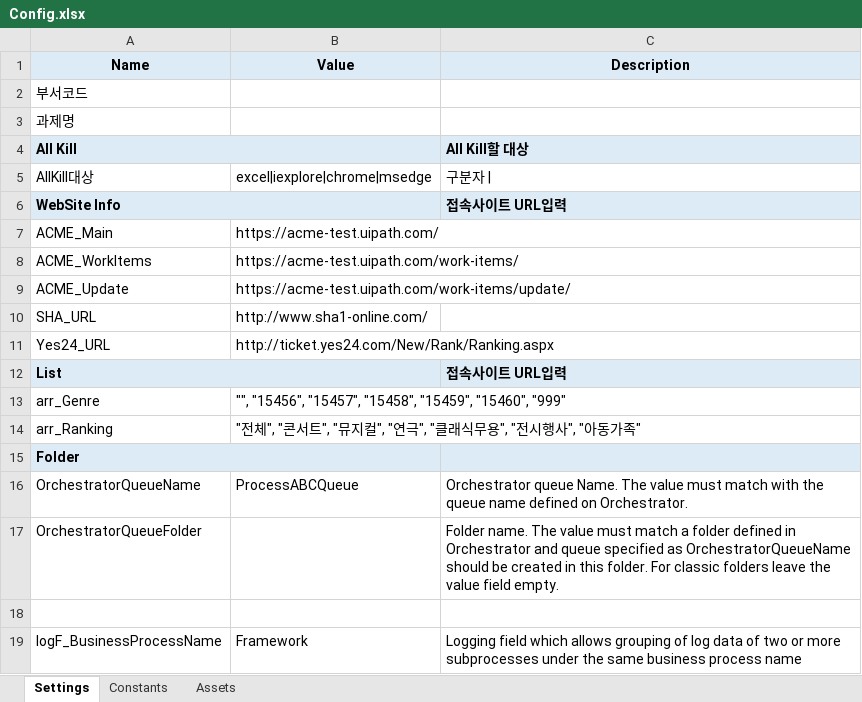
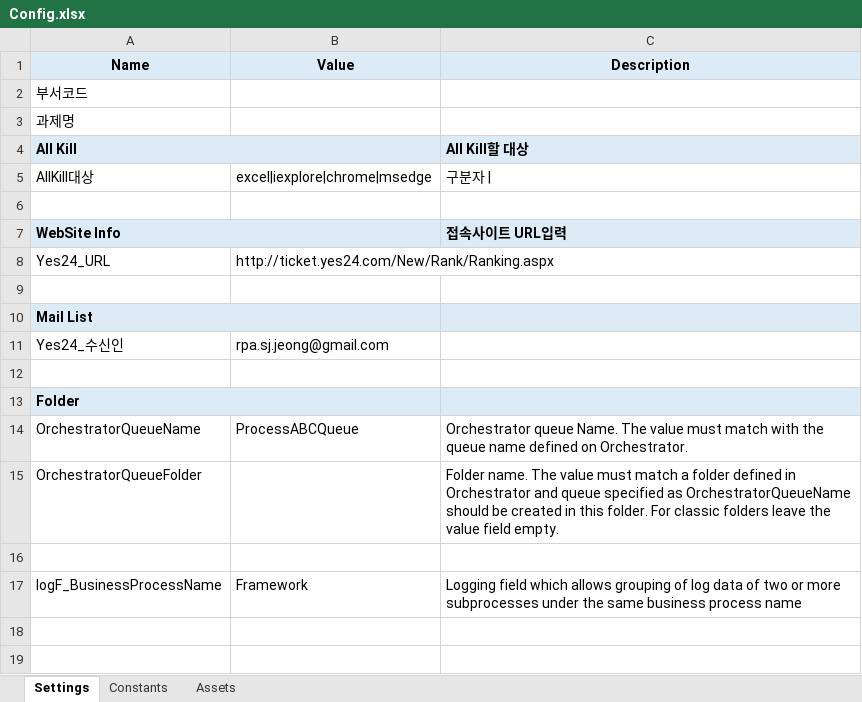
Before and after one commit to hayleeBae/RPA_REF_TicketRanking, an Excel workbook: Data/Config.xlsx, sheet Settings, drawn as a sheet; values as stored, in another font and other column widths than the file's, no borders; removed rows and columns are numbered as before the commit, all else as after; the diff names each change by its address in the sheet, - before the commit and + after, or states it on an @@ line.

```diff
--- a/Data/Config.xlsx (sheet Settings)
+++ b/Data/Config.xlsx (sheet Settings)
+row 6: (empty)
-row 7: ACME_Main | https://acme-test.uipath.com/
-row 8: ACME_WorkItems | https://acme-test.uipath.com/work-items/
-row 9: ACME_Update | https://acme-test.uipath.com/work-items/update/
-row 10: SHA_URL | http://www.sha1-online.com/
-row 9: List |  | 접속사이트 URL입력
+row 9: (empty)
-A9:C9 fill: #DDEBF7
+A9:C9 fill: none
-A12:B12 merged
-row 13: arr_Genre | "", "15456", "15457", "15458", "15459", "15460", "999"
+row 10: Mail List
+row 11: Yes24_수신인 | rpa.sj.jeong@gmail.com
-row 12: arr_Ranking | "전체", "콘서트", "뮤지컬", "연극", "클래식무용", "전시행사", "아동가족"
+row 12: (empty)
```
Also changed, not shown: 13 other files.
